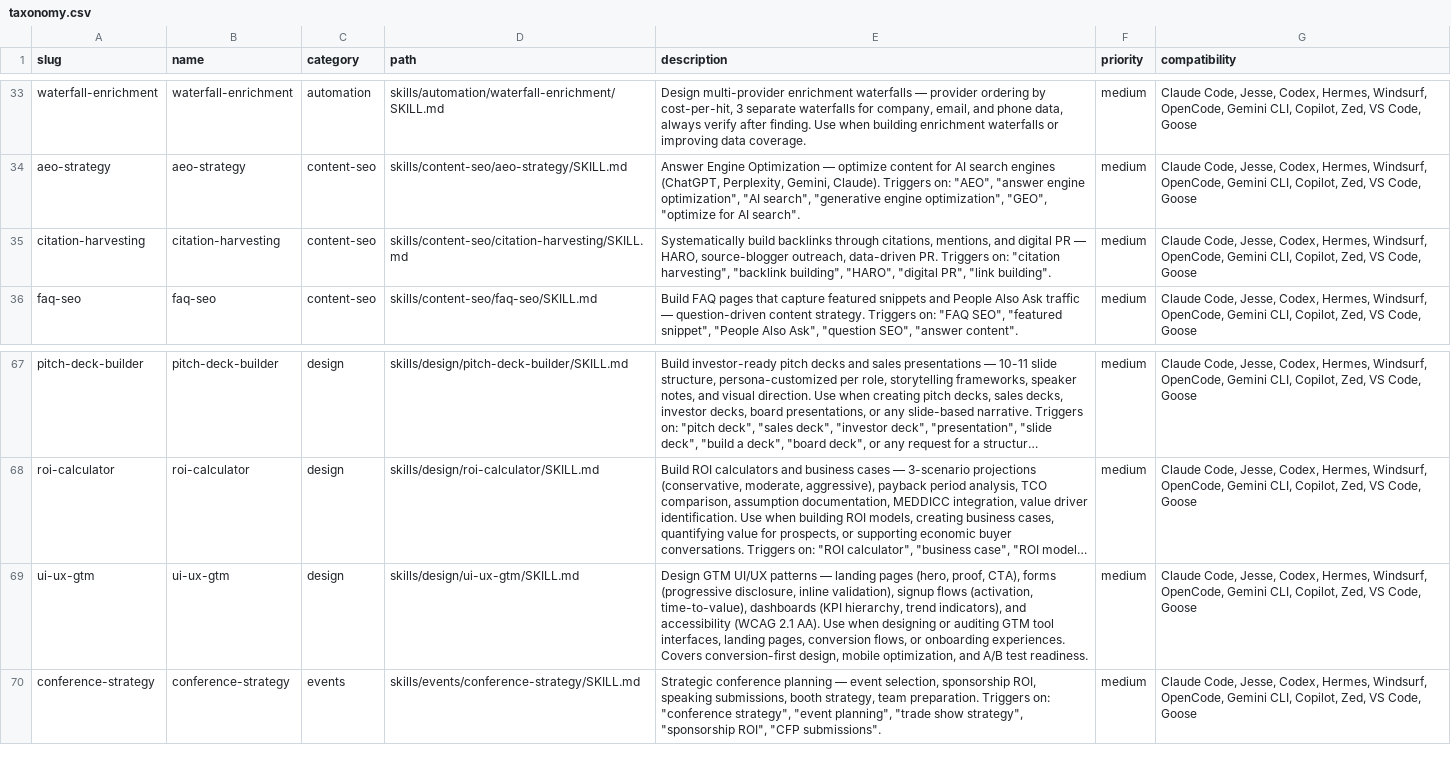
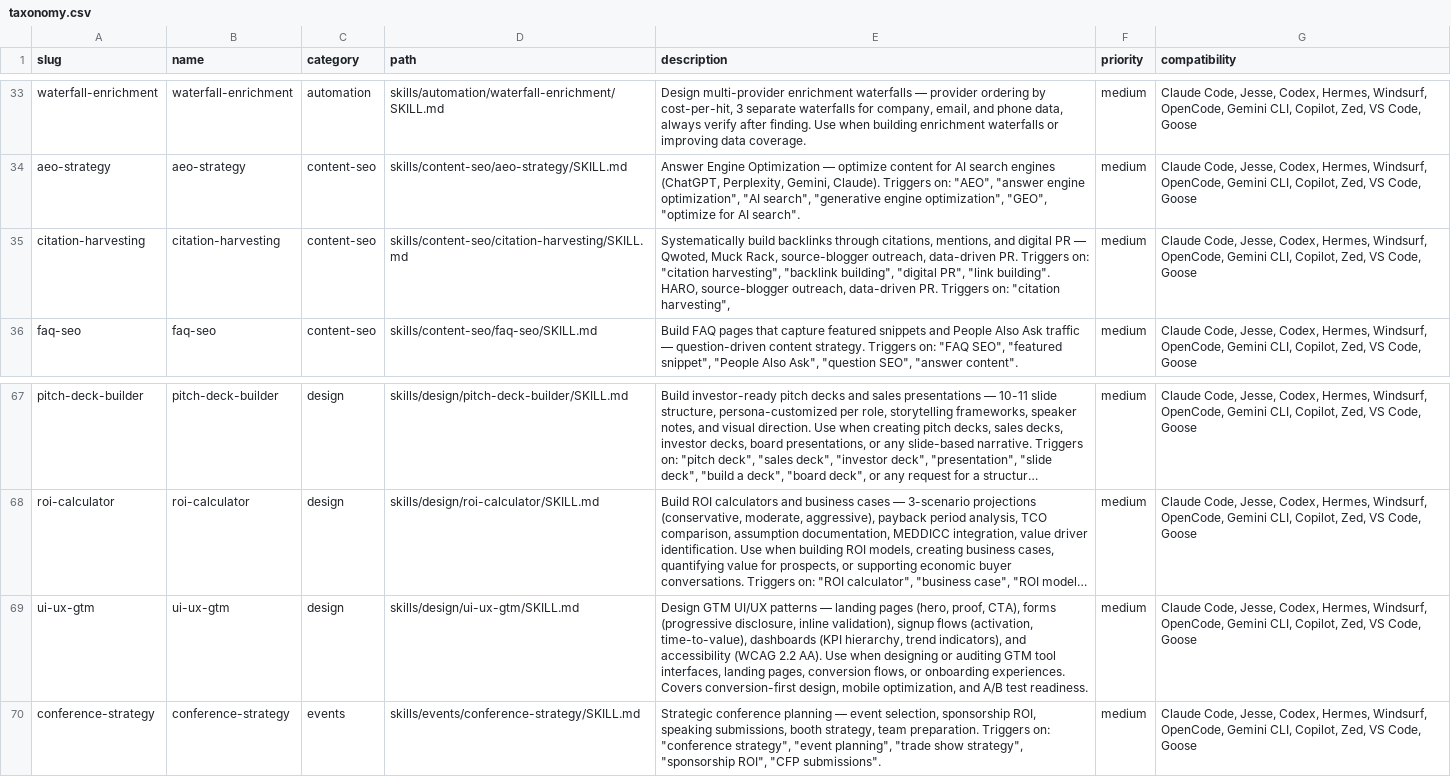
Before and after one commit to LeadMagic/gtm-skills, a CSV file: taxonomy.csv, drawn as a sheet; only a part is shown, gaps mark what is left out; long unchanged cells end in …; the diff names each change by its address in the sheet, - before the commit and + after, or states it on an @@ line.

```diff
--- a/taxonomy.csv
+++ b/taxonomy.csv
-E35 (description): …PR — HARO, source-blogger outreach, data-driven PR. Triggers on: "citation harvesting", "backlink building", "HARO", "digital PR", "link building".
+E35 (description): …PR — Qwoted, Muck Rack, source-blogger outreach, data-driven PR. Triggers on: "citation harvesting", "backlink building", "digital PR", "link building". HARO, source-blogger outreach, data-driven PR. Triggers on: "citation harvesting",
-E69 (description): …accessibility (WCAG 2.1 AA). Use…
+E69 (description): …accessibility (WCAG 2.2 AA). Use…
```
Also changed, not shown: 20 other files.
